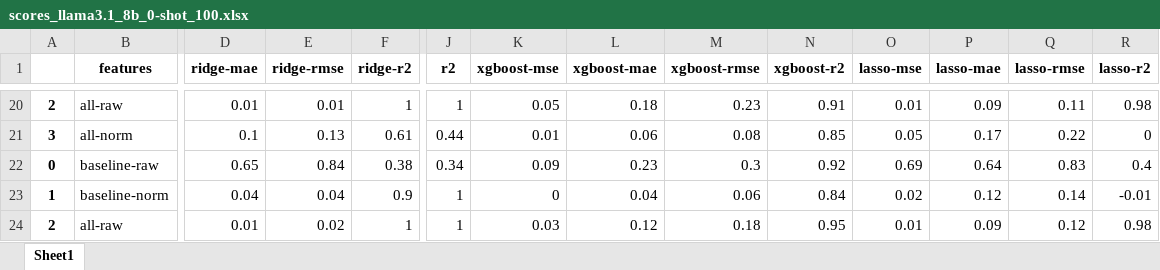
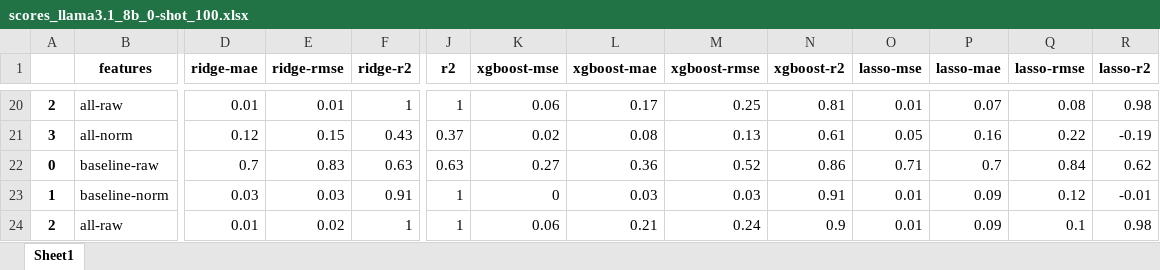
Before and after one commit to anum94/DAPred, an Excel workbook: training_features/2024-11-21_15-40-46/scores_llama3.1_8b_0-shot_100.xlsx, sheet Sheet1, drawn as a sheet; only a part is shown, gaps mark what is left out; values as stored, in another font and other column widths than the file's, no borders; removed rows and columns are numbered as before the commit, all else as after; rows hold the shown columns only; the diff covers the shown part only; the diff names each change by its address in the sheet, - before the commit and + after, or states it on an @@ line.

```diff
--- a/training_features/2024-11-21_15-40-46/scores_llama3.1_8b_0-shot_100.xlsx (sheet Sheet1)
+++ b/training_features/2024-11-21_15-40-46/scores_llama3.1_8b_0-shot_100.xlsx (sheet Sheet1)
-K20 (xgboost-mse): 0.05
+K20 (xgboost-mse): 0.06
-L20 (xgboost-mae): 0.18
+L20 (xgboost-mae): 0.17
-M20 (xgboost-rmse): 0.23
+M20 (xgboost-rmse): 0.25
-N20 (xgboost-r2): 0.91
+N20 (xgboost-r2): 0.81
-P20 (lasso-mae): 0.09
+P20 (lasso-mae): 0.07
-Q20 (lasso-rmse): 0.11
+Q20 (lasso-rmse): 0.08
-D21 (ridge-mae): 0.1
+D21 (ridge-mae): 0.12
-E21 (ridge-rmse): 0.13
+E21 (ridge-rmse): 0.15
-F21 (ridge-r2): 0.61
+F21 (ridge-r2): 0.43
-J21 (r2): 0.44
+J21 (r2): 0.37
-K21 (xgboost-mse): 0.01
+K21 (xgboost-mse): 0.02
-L21 (xgboost-mae): 0.06
+L21 (xgboost-mae): 0.08
-M21 (xgboost-rmse): 0.08
+M21 (xgboost-rmse): 0.13
-N21 (xgboost-r2): 0.85
+N21 (xgboost-r2): 0.61
-P21 (lasso-mae): 0.17
+P21 (lasso-mae): 0.16
-R21 (lasso-r2): 0
+R21 (lasso-r2): -0.19
-row 22: 0 | baseline-raw | 0.65 | 0.84 | 0.38 | 0.34 | 0.09 | 0.23 | 0.3 | 0.92 | 0.69 | 0.64 | 0.83 | 0.4
+row 22: 0 | baseline-raw | 0.7 | 0.83 | 0.63 | 0.63 | 0.27 | 0.36 | 0.52 | 0.86 | 0.71 | 0.7 | 0.84 | 0.62
-D23 (ridge-mae): 0.04
+D23 (ridge-mae): 0.03
-E23 (ridge-rmse): 0.04
+E23 (ridge-rmse): 0.03
-F23 (ridge-r2): 0.9
+F23 (ridge-r2): 0.91
-L23 (xgboost-mae): 0.04
+L23 (xgboost-mae): 0.03
-M23 (xgboost-rmse): 0.06
+M23 (xgboost-rmse): 0.03
-N23 (xgboost-r2): 0.84
+N23 (xgboost-r2): 0.91
-O23 (lasso-mse): 0.02
+O23 (lasso-mse): 0.01
-P23 (lasso-mae): 0.12
+P23 (lasso-mae): 0.09
-Q23 (lasso-rmse): 0.14
+Q23 (lasso-rmse): 0.12
-K24 (xgboost-mse): 0.03
+K24 (xgboost-mse): 0.06
-L24 (xgboost-mae): 0.12
+L24 (xgboost-mae): 0.21
-M24 (xgboost-rmse): 0.18
+M24 (xgboost-rmse): 0.24
-N24 (xgboost-r2): 0.95
+N24 (xgboost-r2): 0.9
-Q24 (lasso-rmse): 0.12
+Q24 (lasso-rmse): 0.1
```
Also changed, not shown: 12 added rows, 12 removed rows and 116 edited cells elsewhere in this sheet.
